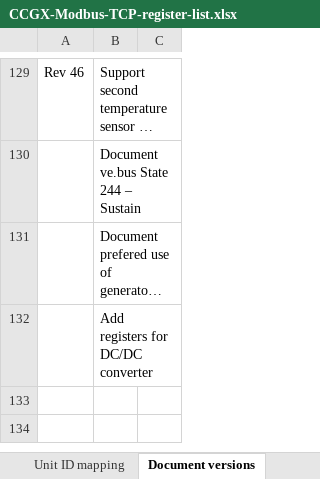
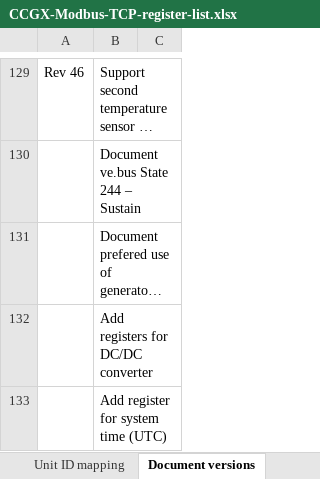
Before and after one commit to victronenergy/dbus_modbustcp, an Excel workbook: CCGX-Modbus-TCP-register-list.xlsx, sheet Document versions, drawn as a sheet; only a part is shown, gaps mark what is left out; long unchanged cells end in …; values as stored, in another font and other column widths than the file's, no borders; the diff names each change by its address in the sheet, - before the commit and + after, or states it on an @@ line.

```diff
--- a/CCGX-Modbus-TCP-register-list.xlsx (sheet Document versions)
+++ b/CCGX-Modbus-TCP-register-list.xlsx (sheet Document versions)
+row 133:  | Add register for system time (UTC)
```
Also changed, not shown: sheet Field list.
